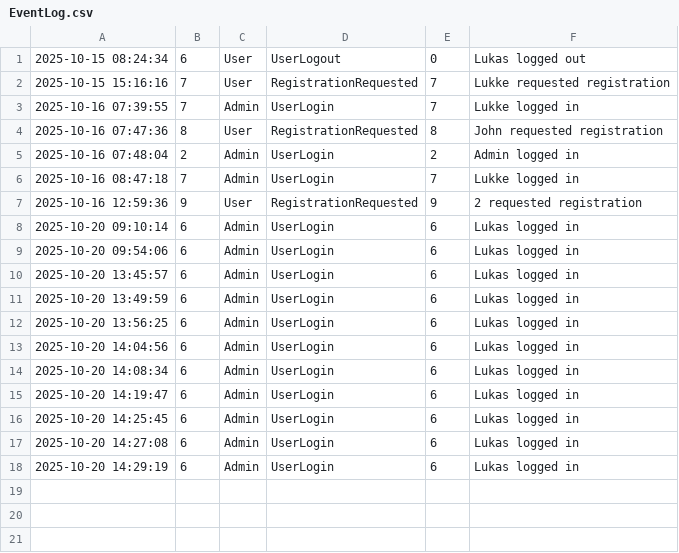
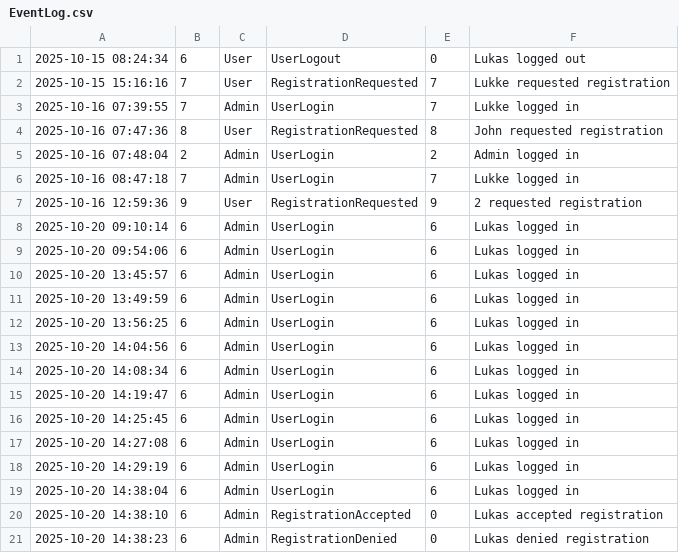
Before and after one commit to LukWen-Ill/Projektuppgift---Health-Care-System, a CSV file: Data/EventLog.csv, drawn as a sheet; the diff names each change by its address in the sheet, - before the commit and + after, or states it on an @@ line.

Commit message:
Added event logging. When admin accept or deny a user, the event is logged

```diff
--- a/Data/EventLog.csv
+++ b/Data/EventLog.csv
+row 19: 2025-10-20 14:38:04 | 6 | Admin | UserLogin | 6 | Lukas logged in
+row 20: 2025-10-20 14:38:10 | 6 | Admin | RegistrationAccepted | 0 | Lukas accepted registration
+row 21: 2025-10-20 14:38:23 | 6 | Admin | RegistrationDenied | 0 | Lukas denied registration
```
Also changed, not shown: Data/Users.csv, 1 other file.
